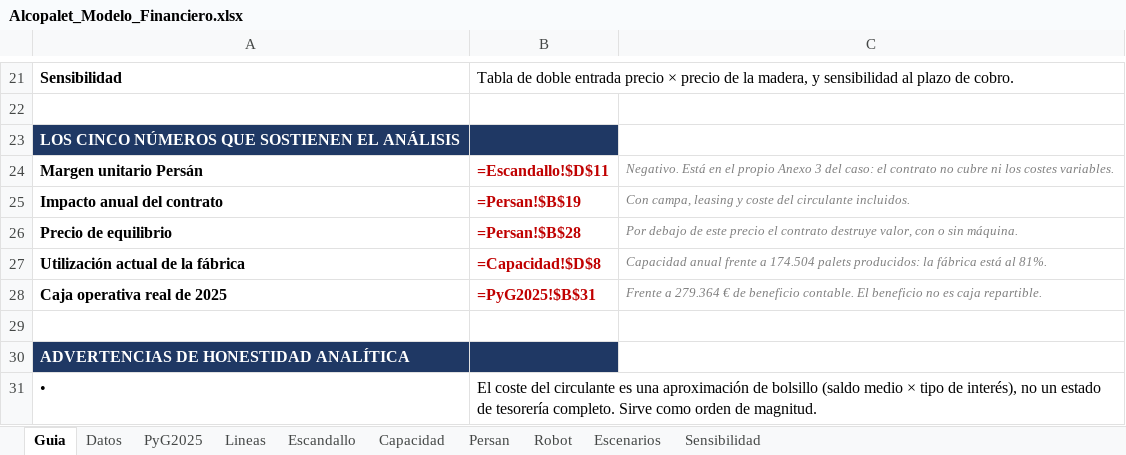
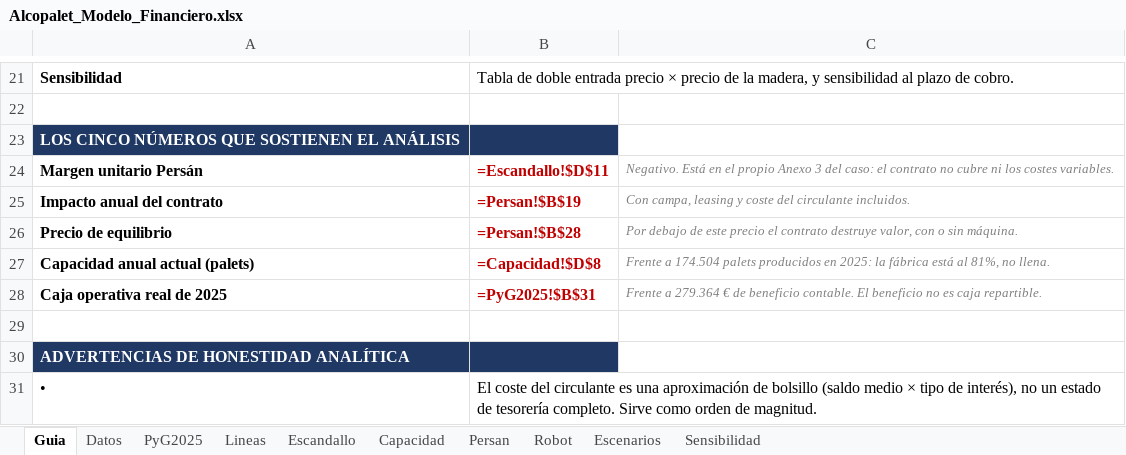
Before and after one commit to daniverdugocal-dot/DANISANTELMO, an Excel workbook: Alcopalet_Modelo_Financiero.xlsx, sheet Guia, drawn as a sheet; only a part is shown, gaps mark what is left out; values as stored, in another font and other column widths than the file's, no borders; formulas without a stored value are shown as written; the diff names each change by its address in the sheet, - before the commit and + after, or states it on an @@ line.

```diff
--- a/Alcopalet_Modelo_Financiero.xlsx (sheet Guia)
+++ b/Alcopalet_Modelo_Financiero.xlsx (sheet Guia)
-A27: Utilización actual de la fábrica
+A27: Capacidad anual actual (palets)
-C27: Capacidad anual frente a 174.504 palets producidos: la fábrica está al 81%.
+C27: Frente a 174.504 palets producidos en 2025: la fábrica está al 81%, no llena.
```
Also changed, not shown: sheet Escandallo, sheet Robot, 2 other files.
